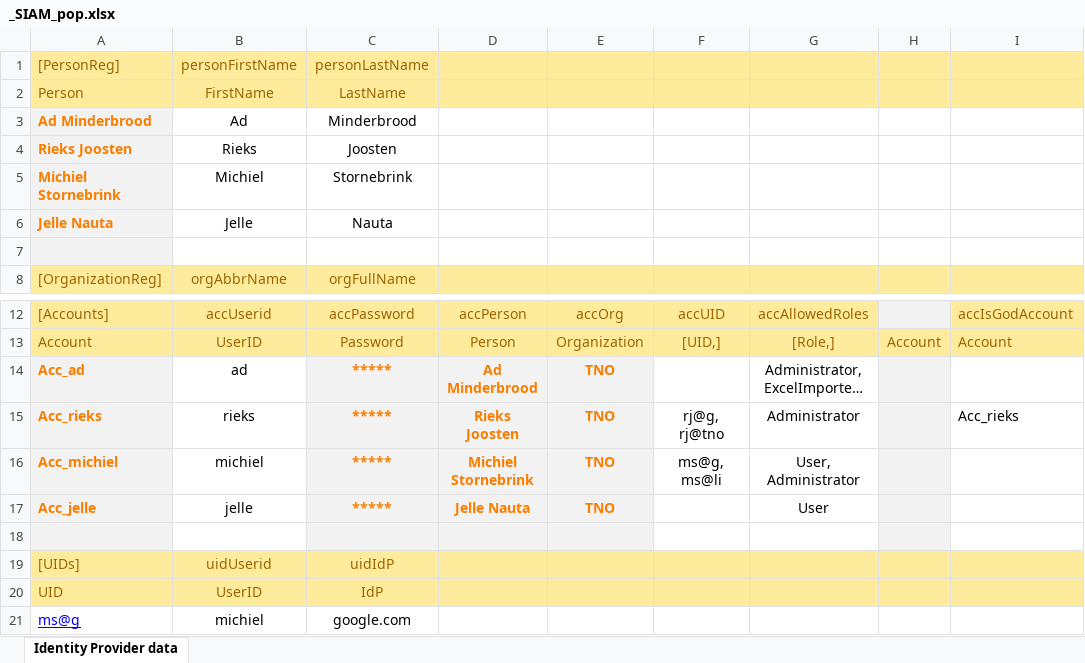
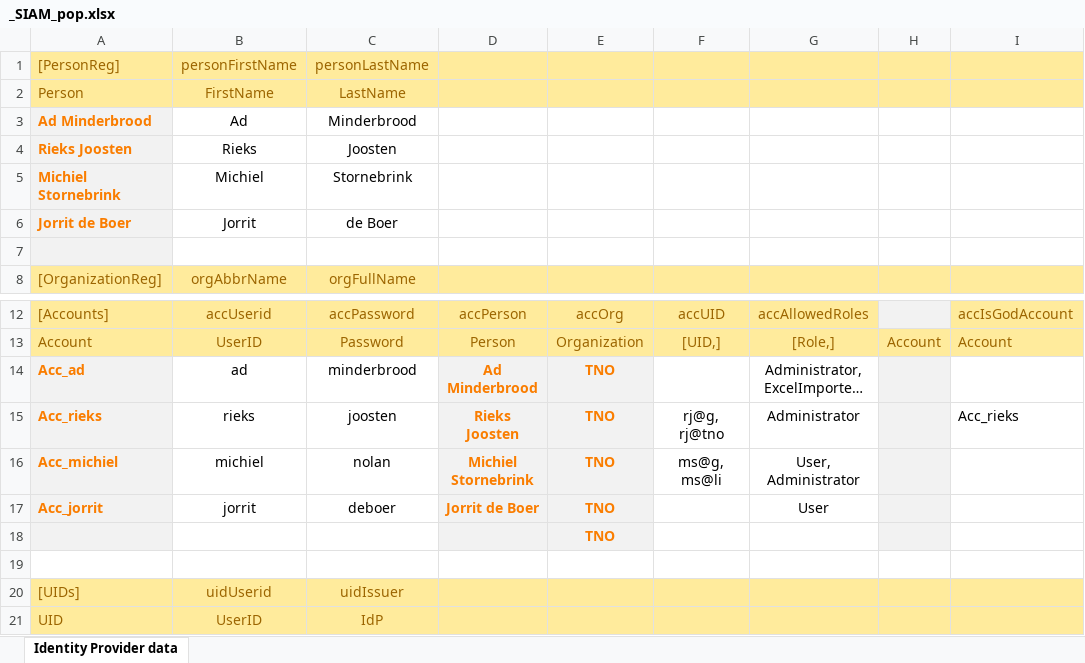
Before and after one commit to AmpersandTarski/SIAM, an Excel workbook: SIAM/_SIAM_pop.xlsx, sheet Identity Provider data, drawn as a sheet; only a part is shown, gaps mark what is left out; the shorter side is filled out with more unchanged rows; long unchanged cells end in …; values as stored, in another font and other column widths than the file's, no borders; removed rows and columns are numbered as before the commit, all else as after; the diff names each change by its address in the sheet, - before the commit and + after, or states it on an @@ line.

Commit message:
SIAM v3 (last release on 20180124)

```diff
--- a/SIAM/_SIAM_pop.xlsx (sheet Identity Provider data)
+++ b/SIAM/_SIAM_pop.xlsx (sheet Identity Provider data)
-row 6: Jelle Nauta | Jelle | Nauta
+row 6: Jorrit de Boer | Jorrit | de Boer
-C14 (personLastName): *****
+C14 (personLastName): minderbrood
@@ C14:C16 fill: #F2F2F2 → none, bold: on → off, text colour: #FA7D00 → black @@
-C15 (personLastName): *****
+C15 (personLastName): joosten
-C16 (personLastName): *****
+C16 (personLastName): nolan
-row 17: Acc_jelle | jelle | ***** | Jelle Nauta | TNO |  | User
+row 17: Acc_jorrit | jorrit | deboer | Jorrit de Boer | TNO |  | User
+row 18:  |  |  |  | TNO
-A19 fill: #F2F2F2
+A19 fill: none
-C19:E19 fill: #F2F2F2
+C19:E19 fill: none
-H19 fill: #F2F2F2
+H19 fill: none
-C20 (personLastName): uidIdP
+C20 (personLastName): uidIssuer
```
Also changed, not shown: formulas that keep their value, 50 other files.
